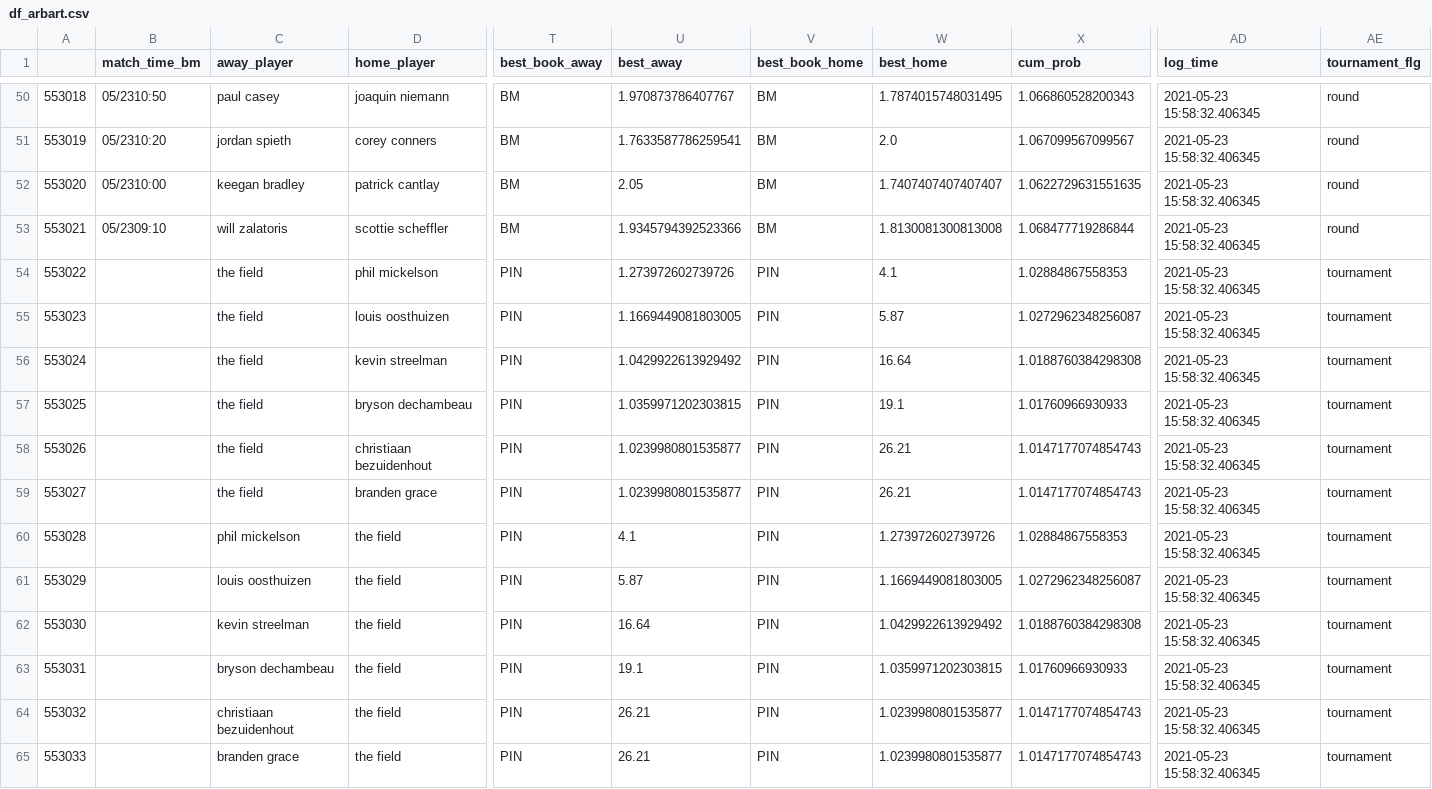
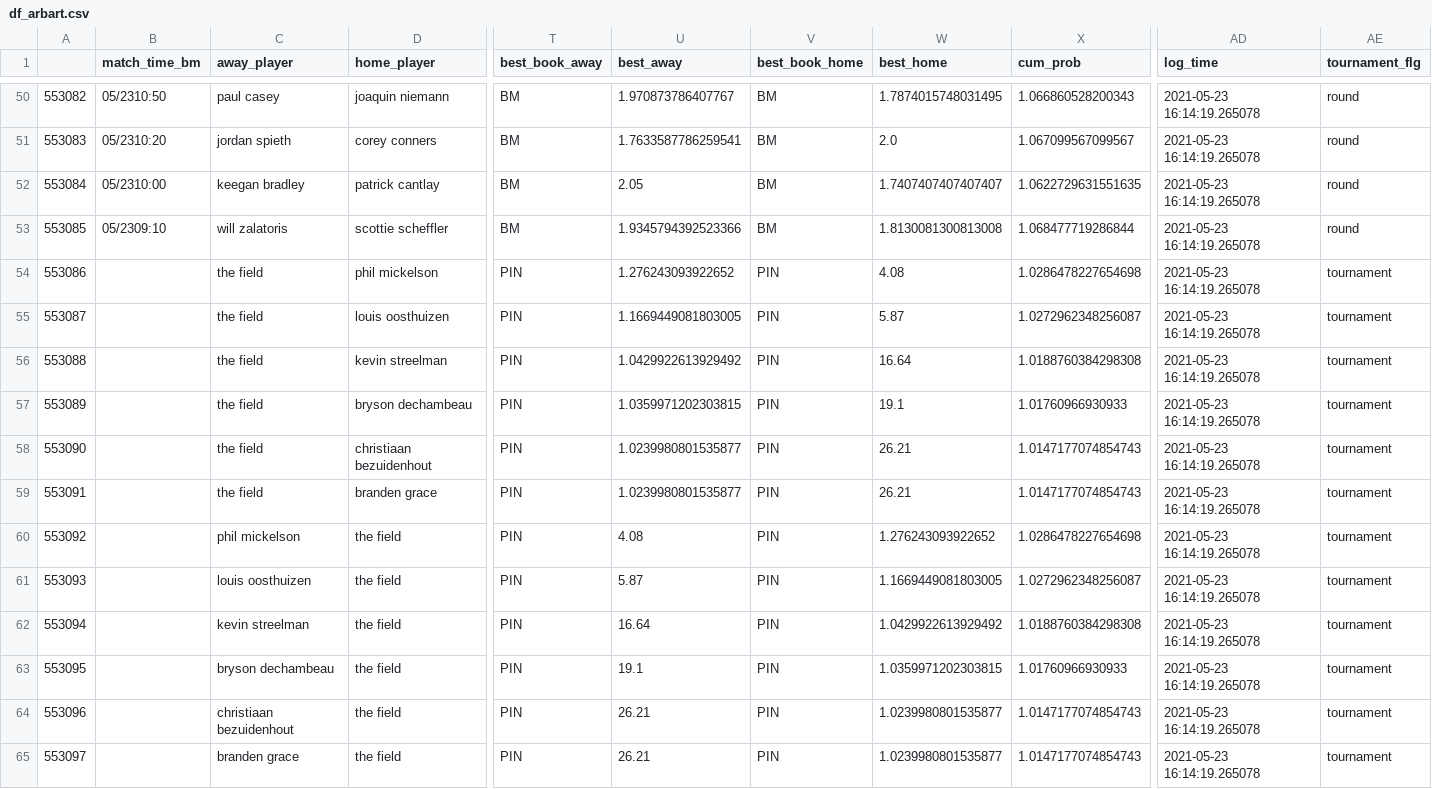
Before and after one commit to sardarnb/df_arbart, a CSV file: df_arbart.csv, drawn as a sheet; only a part is shown, gaps mark what is left out; removed rows and columns are numbered as before the commit, all else as after; rows hold the shown columns only; the diff covers the shown part only; the diff names each change by its address in the sheet, - before the commit and + after, or states it on an @@ line.

```diff
--- a/df_arbart.csv
+++ b/df_arbart.csv
-A50: 553018
+A50: 553082
-AD50:AD53 (log_time): 2021-05-23 15:58:32.406345
+AD50:AD53 (log_time): 2021-05-23 16:14:19.265078
-A51: 553019
+A51: 553083
-A52: 553020
+A52: 553084
-A53: 553021
+A53: 553085
-row 54: 553022 |  | the field | phil mickelson | PIN | 1.273972602739726 | PIN | 4.1 | 1.02884867558353 | 2021-05-23 15:58:32.406345 | tournament
+row 54: 553086 |  | the field | phil mickelson | PIN | 1.276243093922652 | PIN | 4.08 | 1.0286478227654698 | 2021-05-23 16:14:19.265078 | tournament
-A55: 553023
+A55: 553087
-AD55:AD59 (log_time): 2021-05-23 15:58:32.406345
+AD55:AD59 (log_time): 2021-05-23 16:14:19.265078
-A56: 553024
+A56: 553088
-A57: 553025
+A57: 553089
-A58: 553026
+A58: 553090
-A59: 553027
+A59: 553091
-row 60: 553028 |  | phil mickelson | the field | PIN | 4.1 | PIN | 1.273972602739726 | 1.02884867558353 | 2021-05-23 15:58:32.406345 | tournament
+row 60: 553092 |  | phil mickelson | the field | PIN | 4.08 | PIN | 1.276243093922652 | 1.0286478227654698 | 2021-05-23 16:14:19.265078 | tournament
-A61: 553029
+A61: 553093
-AD61:AD65 (log_time): 2021-05-23 15:58:32.406345
+AD61:AD65 (log_time): 2021-05-23 16:14:19.265078
-A62: 553030
+A62: 553094
-A63: 553031
+A63: 553095
-A64: 553032
+A64: 553096
-A65: 553033
+A65: 553097
```
Also changed, not shown: 106 edited cells elsewhere in this file.
